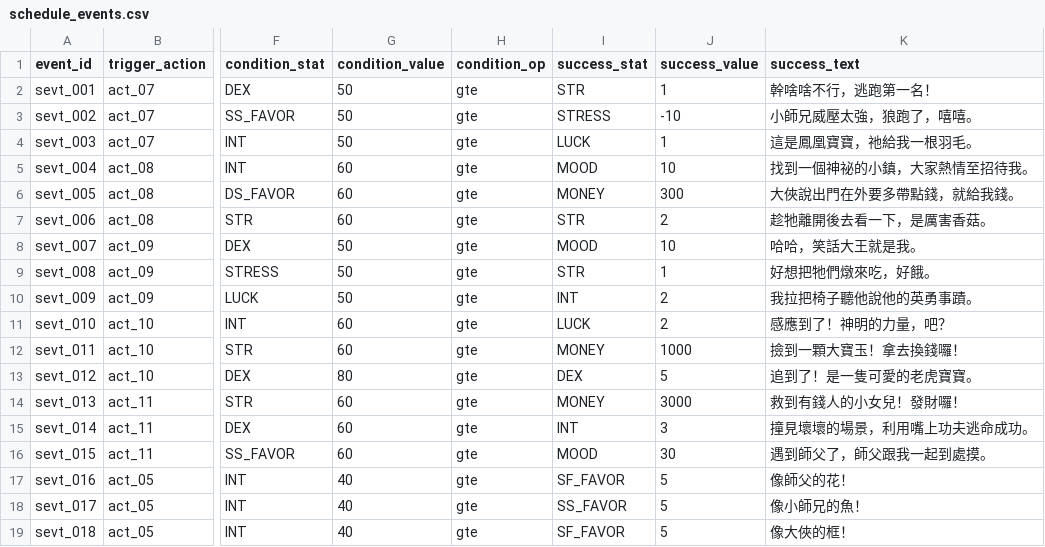
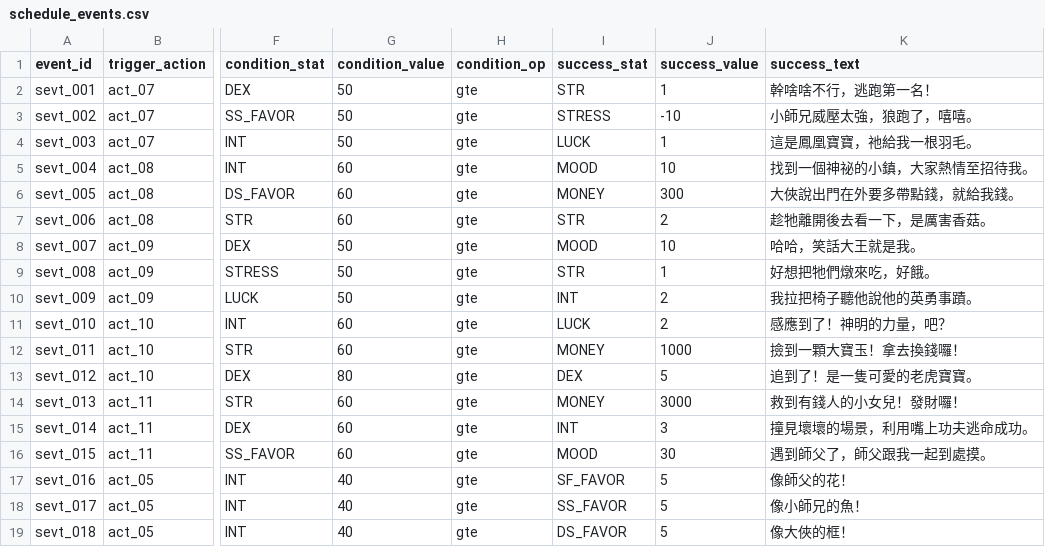
Before and after one commit to linomo/Floral-Forging, a CSV file: data/events/schedule_events.csv, drawn as a sheet; only a part is shown, gaps mark what is left out; the diff names each change by its address in the sheet, - before the commit and + after, or states it on an @@ line.

Commit message:
Update schedule_events.csv

```diff
--- a/data/events/schedule_events.csv
+++ b/data/events/schedule_events.csv
-I19 (success_stat): SF_FAVOR
+I19 (success_stat): DS_FAVOR
```
